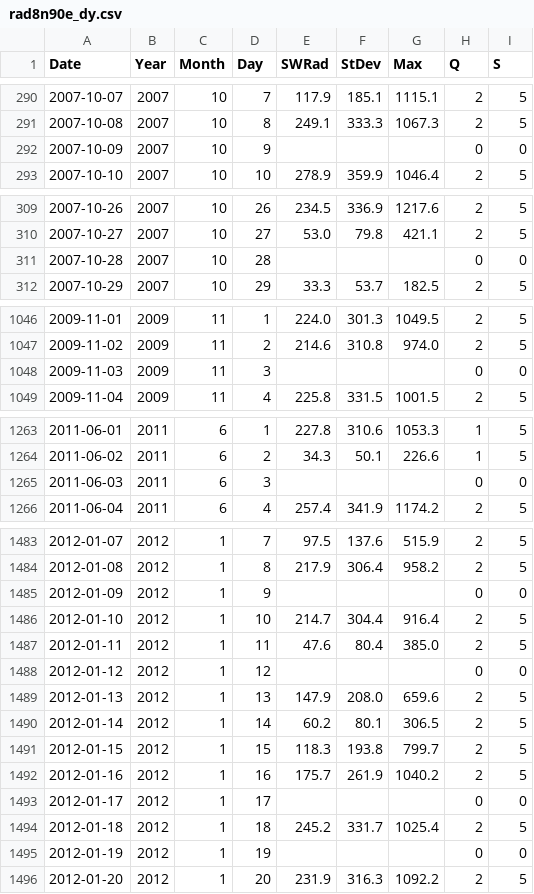
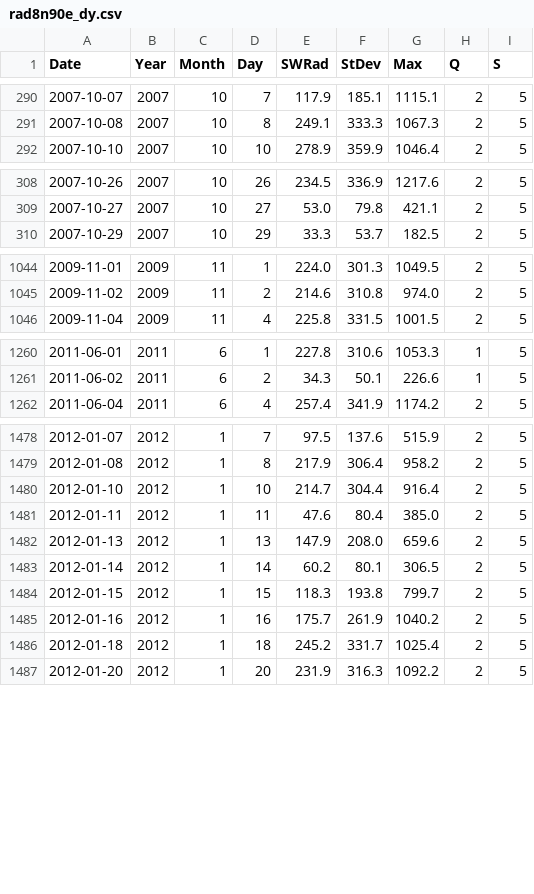
Before and after one commit to furqanramadhan/thesis_bachelor-degree, a CSV file: Dataset/Data Buoys/8N90E/CSV/rad8n90e_dy.csv, drawn as a sheet; only a part is shown, gaps mark what is left out; the diff covers the shown part only.

```diff
--- a/Dataset/Data Buoys/8N90E/CSV/rad8n90e_dy.csv
+++ b/Dataset/Data Buoys/8N90E/CSV/rad8n90e_dy.csv
@@ -291,3 +291,2 @@ Date,Year,Month,Day,SWRad,StDev,Max,Q,S
 2007-10-08,2007,10,8,249.1,333.3,1067.3,2,5
-2007-10-09,2007,10,9,,,,0,0
 2007-10-10,2007,10,10,278.9,359.9,1046.4,2,5
@@ -310,3 +309,2 @@ Date,Year,Month,Day,SWRad,StDev,Max,Q,S
 2007-10-27,2007,10,27,53.0,79.8,421.1,2,5
-2007-10-28,2007,10,28,,,,0,0
 2007-10-29,2007,10,29,33.3,53.7,182.5,2,5
@@ -1047,3 +1045,2 @@ Date,Year,Month,Day,SWRad,StDev,Max,Q,S
 2009-11-02,2009,11,2,214.6,310.8,974.0,2,5
-2009-11-03,2009,11,3,,,,0,0
 2009-11-04,2009,11,4,225.8,331.5,1001.5,2,5
@@ -1264,3 +1261,2 @@ Date,Year,Month,Day,SWRad,StDev,Max,Q,S
 2011-06-02,2011,6,2,34.3,50.1,226.6,1,5
-2011-06-03,2011,6,3,,,,0,0
 2011-06-04,2011,6,4,257.4,341.9,1174.2,2,5
@@ -1484,6 +1479,4 @@ Date,Year,Month,Day,SWRad,StDev,Max,Q,S
 2012-01-08,2012,1,8,217.9,306.4,958.2,2,5
-2012-01-09,2012,1,9,,,,0,0
 2012-01-10,2012,1,10,214.7,304.4,916.4,2,5
 2012-01-11,2012,1,11,47.6,80.4,385.0,2,5
-2012-01-12,2012,1,12,,,,0,0
 2012-01-13,2012,1,13,147.9,208.0,659.6,2,5
@@ -1492,5 +1485,3 @@ Date,Year,Month,Day,SWRad,StDev,Max,Q,S
 2012-01-16,2012,1,16,175.7,261.9,1040.2,2,5
-2012-01-17,2012,1,17,,,,0,0
 2012-01-18,2012,1,18,245.2,331.7,1025.4,2,5
-2012-01-19,2012,1,19,,,,0,0
 2012-01-20,2012,1,20,231.9,316.3,1092.2,2,5
```
Also changed, not shown: 6 removed rows elsewhere in this file, Dataset/Data Buoys/8N90E/CSV/rain8n90e_dy.csv, 7 other files.
